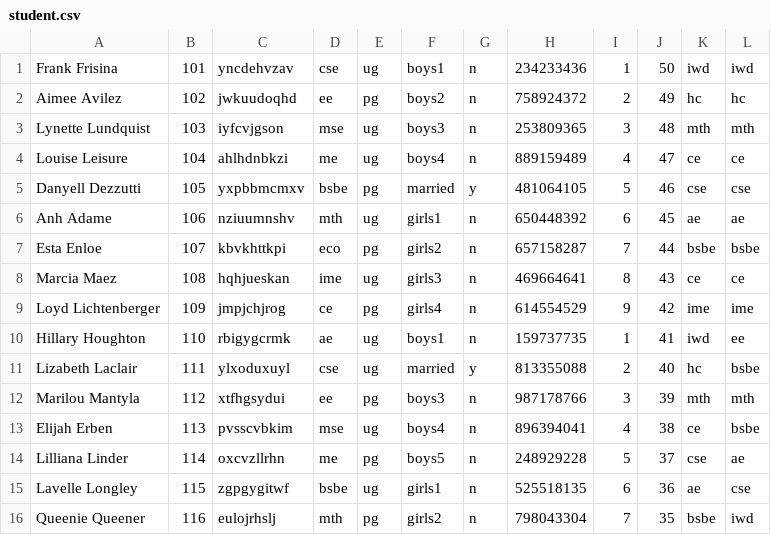
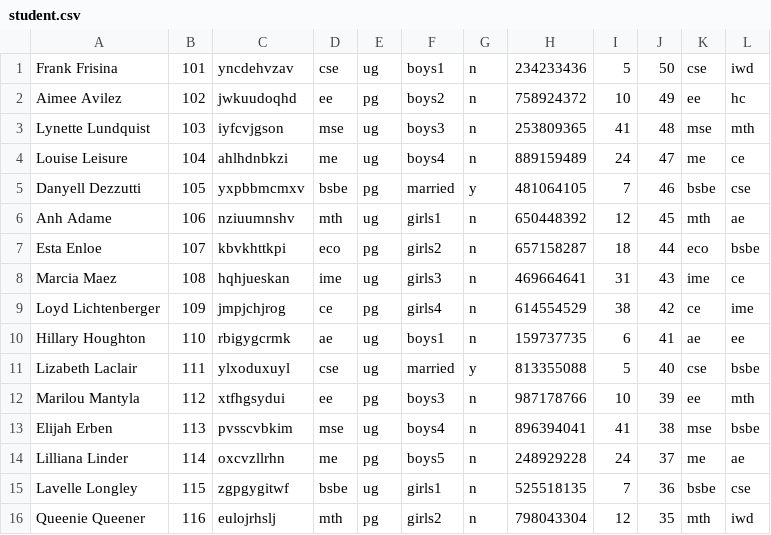
Before and after one commit to smittal6/cs251, a CSV file: ass9/student.csv, drawn as a sheet; only a part is shown; the diff covers the shown part only.

```diff
--- a/ass9/student.csv
+++ b/ass9/student.csv
@@ -1,16 +1,16 @@
-Frank Frisina  ,101,yncdehvzav,cse,ug,boys1,n,234233436,1,50,iwd,iwd
-Aimee Avilez  ,102,jwkuudoqhd,ee,pg,boys2,n,758924372,2,49,hc,hc
-Lynette Lundquist  ,103,iyfcvjgson,mse,ug,boys3,n,253809365,3,48,mth,mth
-Louise Leisure  ,104,ahlhdnbkzi,me,ug,boys4,n,889159489,4,47,ce,ce
-Danyell Dezzutti  ,105,yxpbbmcmxv,bsbe,pg,married,y,481064105,5,46,cse,cse
-Anh Adame  ,106,nziuumnshv,mth,ug,girls1,n,650448392,6,45,ae,ae
-Esta Enloe  ,107,kbvkhttkpi,eco,pg,girls2,n,657158287,7,44,bsbe,bsbe
-Marcia Maez  ,108,hqhjueskan,ime,ug,girls3,n,469664641,8,43,ce,ce
-Loyd Lichtenberger  ,109,jmpjchjrog,ce,pg,girls4,n,614554529,9,42,ime,ime
-Hillary Houghton  ,110,rbigygcrmk,ae,ug,boys1,n,159737735,1,41,iwd,ee
-Lizabeth Laclair  ,111,ylxoduxuyl,cse,ug,married,y,813355088,2,40,hc,bsbe
-Marilou Mantyla  ,112,xtfhgsydui,ee,pg,boys3,n,987178766,3,39,mth,mth
-Elijah Erben  ,113,pvsscvbkim,mse,ug,boys4,n,896394041,4,38,ce,bsbe
-Lilliana Linder  ,114,oxcvzllrhn,me,pg,boys5,n,248929228,5,37,cse,ae
-Lavelle Longley  ,115,zgpgygitwf,bsbe,ug,girls1,n,525518135,6,36,ae,cse
-Queenie Queener  ,116,eulojrhslj,mth,pg,girls2,n,798043304,7,35,bsbe,iwd
+Frank Frisina  ,101,yncdehvzav,cse,ug,boys1,n,234233436,5,50,cse,iwd
+Aimee Avilez  ,102,jwkuudoqhd,ee,pg,boys2,n,758924372,10,49,ee,hc
+Lynette Lundquist  ,103,iyfcvjgson,mse,ug,boys3,n,253809365,41,48,mse,mth
+Louise Leisure  ,104,ahlhdnbkzi,me,ug,boys4,n,889159489,24,47,me,ce
+Danyell Dezzutti  ,105,yxpbbmcmxv,bsbe,pg,married,y,481064105,7,46,bsbe,cse
+Anh Adame  ,106,nziuumnshv,mth,ug,girls1,n,650448392,12,45,mth,ae
+Esta Enloe  ,107,kbvkhttkpi,eco,pg,girls2,n,657158287,18,44,eco,bsbe
+Marcia Maez  ,108,hqhjueskan,ime,ug,girls3,n,469664641,31,43,ime,ce
+Loyd Lichtenberger  ,109,jmpjchjrog,ce,pg,girls4,n,614554529,38,42,ce,ime
+Hillary Houghton  ,110,rbigygcrmk,ae,ug,boys1,n,159737735,6,41,ae,ee
+Lizabeth Laclair  ,111,ylxoduxuyl,cse,ug,married,y,813355088,5,40,cse,bsbe
+Marilou Mantyla  ,112,xtfhgsydui,ee,pg,boys3,n,987178766,10,39,ee,mth
+Elijah Erben  ,113,pvsscvbkim,mse,ug,boys4,n,896394041,41,38,mse,bsbe
+Lilliana Linder  ,114,oxcvzllrhn,me,pg,boys5,n,248929228,24,37,me,ae
+Lavelle Longley  ,115,zgpgygitwf,bsbe,ug,girls1,n,525518135,7,36,bsbe,cse
+Queenie Queener  ,116,eulojrhslj,mth,pg,girls2,n,798043304,12,35,mth,iwd
```
Also changed, not shown: 65 edited cells elsewhere in this file, 1 other file.
